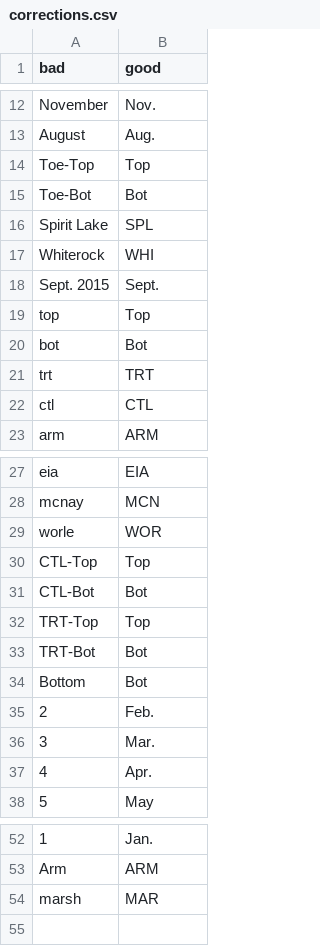
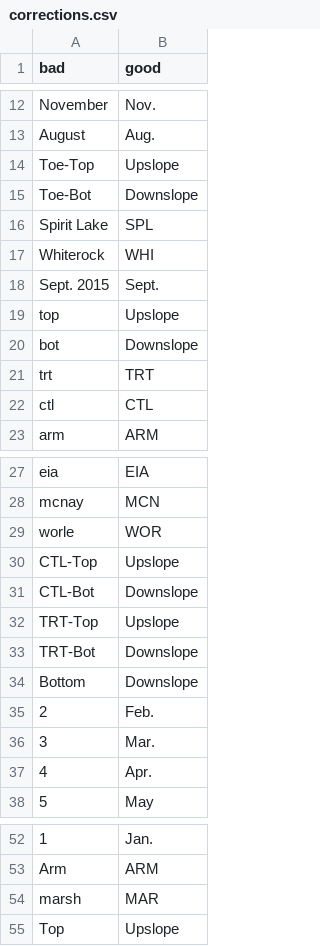
Before and after one commit to wittec/prairiestrips, a CSV file: data-raw/groundwater/corrections.csv, drawn as a sheet; only a part is shown, gaps mark what is left out.

Commit message:
Got rain data for Jessica N, and fixed gw data to incorporate isu pantone colors for Lisa.

```diff
--- a/data-raw/groundwater/corrections.csv
+++ b/data-raw/groundwater/corrections.csv
@@ -13,4 +13,4 @@ November,Nov.
 August,Aug.
-Toe-Top,Top
-Toe-Bot,Bot
+Toe-Top,Upslope
+Toe-Bot,Downslope
 Spirit Lake,SPL
@@ -18,4 +18,4 @@ Whiterock,WHI
 Sept. 2015,Sept.
-top,Top
-bot,Bot
+top,Upslope
+bot,Downslope
 trt,TRT
@@ -29,7 +29,7 @@ mcnay,MCN
 worle,WOR
-CTL-Top,Top
-CTL-Bot,Bot
-TRT-Top,Top
-TRT-Bot,Bot
-Bottom,Bot
+CTL-Top,Upslope
+CTL-Bot,Downslope
+TRT-Top,Upslope
+TRT-Bot,Downslope
+Bottom,Downslope
 2,Feb.
@@ -54 +54,2 @@ Arm,ARM
 marsh,MAR
+Top,Upslope
```
Also changed, not shown: data-raw/groundwater/depthadjustment.csv, 17 other files.
